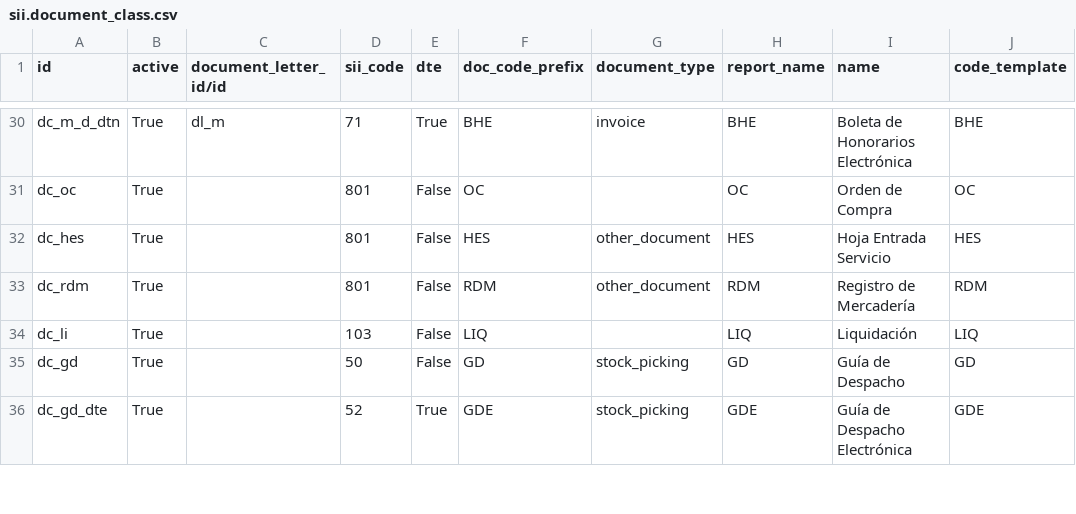
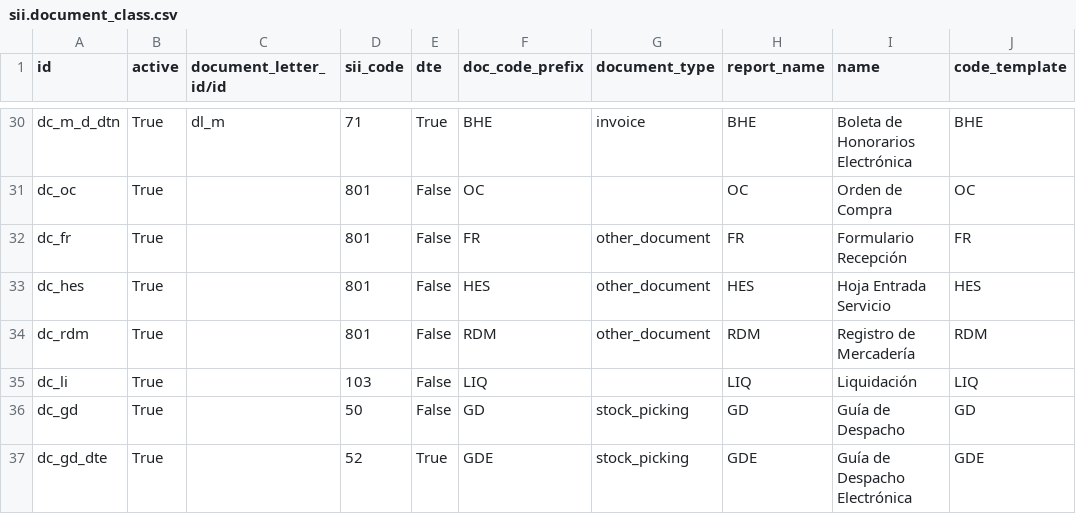
Before and after one commit to dansanti/l10n_cl_fe, a CSV file: data/sii.document_class.csv, drawn as a sheet; only a part is shown, gaps mark what is left out; the diff names each change by its address in the sheet, - before the commit and + after, or states it on an @@ line.

Commit message:
[ADD]Formulario Recepción Como otro tpo de documento disponible

```diff
--- a/data/sii.document_class.csv
+++ b/data/sii.document_class.csv
+row 32: dc_fr | True |  | 801 | False | FR | other_document | FR | Formulario Recepción | FR
```
